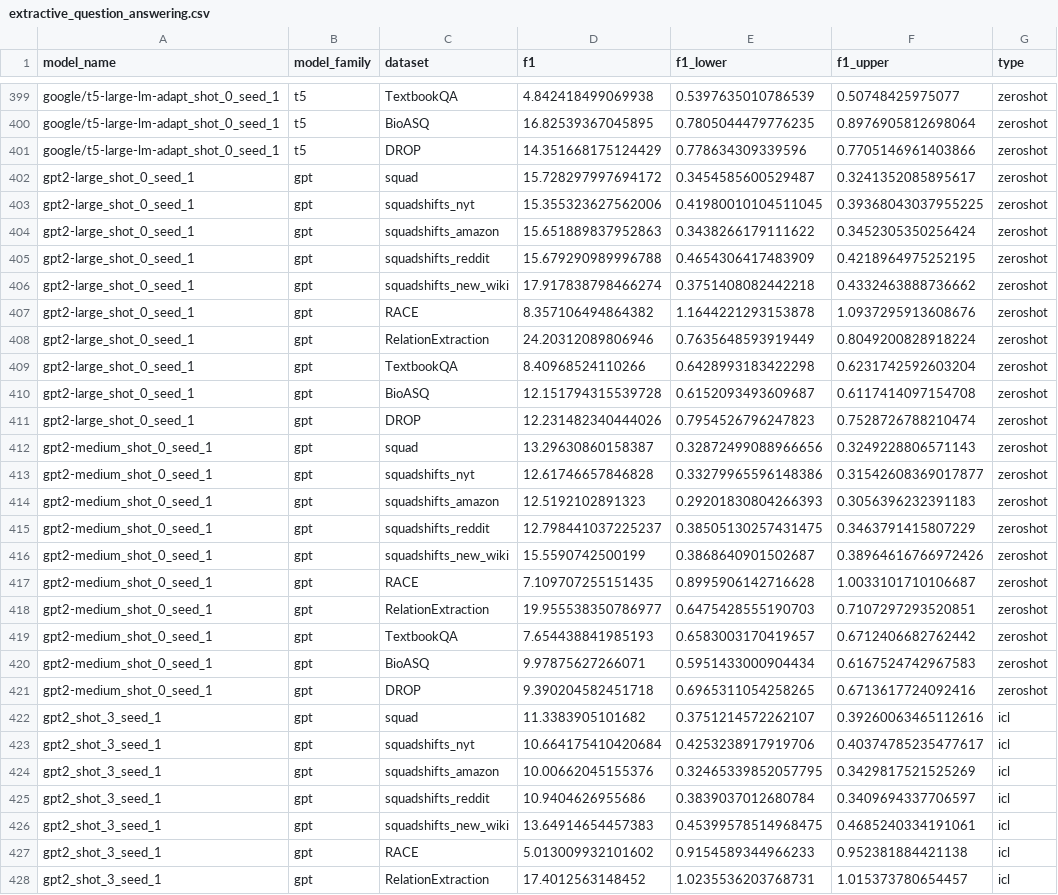
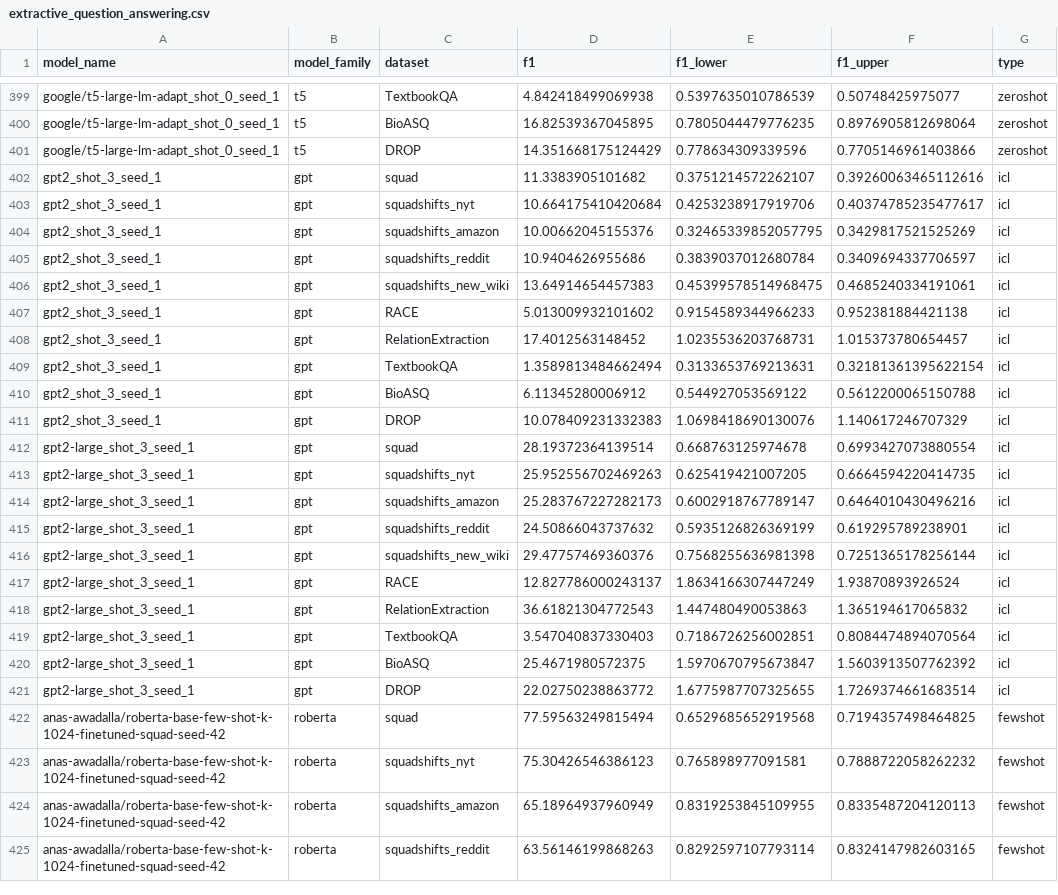
Before and after one commit to anas-awadalla/robustness-in-nlp-streamlit, a CSV file: results/extractive_question_answering.csv, drawn as a sheet; only a part is shown, gaps mark what is left out; the shorter side is filled out with more unchanged rows; the diff names each change by its address in the sheet, - before the commit and + after, or states it on an @@ line.

Commit message:
Update extractive_question_answering.csv

```diff
--- a/results/extractive_question_answering.csv
+++ b/results/extractive_question_answering.csv
-row 402: gpt2-large_shot_0_seed_1 | gpt | squad | 15.728297997694172 | 0.3454585600529487 | 0.3241352085895617 | zeroshot
-row 403: gpt2-large_shot_0_seed_1 | gpt | squadshifts_nyt | 15.355323627562006 | 0.41980010104511045 | 0.39368043037955225 | zeroshot
-row 404: gpt2-large_shot_0_seed_1 | gpt | squadshifts_amazon | 15.651889837952863 | 0.3438266179111622 | 0.3452305350256424 | zeroshot
-row 405: gpt2-large_shot_0_seed_1 | gpt | squadshifts_reddit | 15.679290989996788 | 0.4654306417483909 | 0.4218964975252195 | zeroshot
-row 406: gpt2-large_shot_0_seed_1 | gpt | squadshifts_new_wiki | 17.917838798466274 | 0.3751408082442218 | 0.4332463888736662 | zeroshot
-row 407: gpt2-large_shot_0_seed_1 | gpt | RACE | 8.357106494864382 | 1.1644221293153878 | 1.0937295913608676 | zeroshot
-row 408: gpt2-large_shot_0_seed_1 | gpt | RelationExtraction | 24.20312089806946 | 0.7635648593919449 | 0.8049200828918224 | zeroshot
-row 409: gpt2-large_shot_0_seed_1 | gpt | TextbookQA | 8.40968524110266 | 0.6428993183422298 | 0.6231742592603204 | zeroshot
-row 410: gpt2-large_shot_0_seed_1 | gpt | BioASQ | 12.151794315539728 | 0.6152093493609687 | 0.6117414097154708 | zeroshot
-row 411: gpt2-large_shot_0_seed_1 | gpt | DROP | 12.231482340444026 | 0.7954526796247823 | 0.7528726788210474 | zeroshot
-row 412: gpt2-medium_shot_0_seed_1 | gpt | squad | 13.29630860158387 | 0.32872499088966656 | 0.3249228806571143 | zeroshot
-row 413: gpt2-medium_shot_0_seed_1 | gpt | squadshifts_nyt | 12.61746657846828 | 0.33279965596148386 | 0.31542608369017877 | zeroshot
-row 414: gpt2-medium_shot_0_seed_1 | gpt | squadshifts_amazon | 12.5192102891323 | 0.29201830804266393 | 0.3056396232391183 | zeroshot
-row 415: gpt2-medium_shot_0_seed_1 | gpt | squadshifts_reddit | 12.798441037225237 | 0.38505130257431475 | 0.3463791415807229 | zeroshot
-row 416: gpt2-medium_shot_0_seed_1 | gpt | squadshifts_new_wiki | 15.5590742500199 | 0.3868640901502687 | 0.38964616766972426 | zeroshot
-row 417: gpt2-medium_shot_0_seed_1 | gpt | RACE | 7.109707255151435 | 0.8995906142716628 | 1.0033101710106687 | zeroshot
-row 418: gpt2-medium_shot_0_seed_1 | gpt | RelationExtraction | 19.955538350786977 | 0.6475428555190703 | 0.7107297293520851 | zeroshot
-row 419: gpt2-medium_shot_0_seed_1 | gpt | TextbookQA | 7.654438841985193 | 0.6583003170419657 | 0.6712406682762442 | zeroshot
-row 420: gpt2-medium_shot_0_seed_1 | gpt | BioASQ | 9.97875627266071 | 0.5951433000904434 | 0.6167524742967583 | zeroshot
-row 421: gpt2-medium_shot_0_seed_1 | gpt | DROP | 9.390204582451718 | 0.6965311054258265 | 0.6713617724092416 | zeroshot
```
